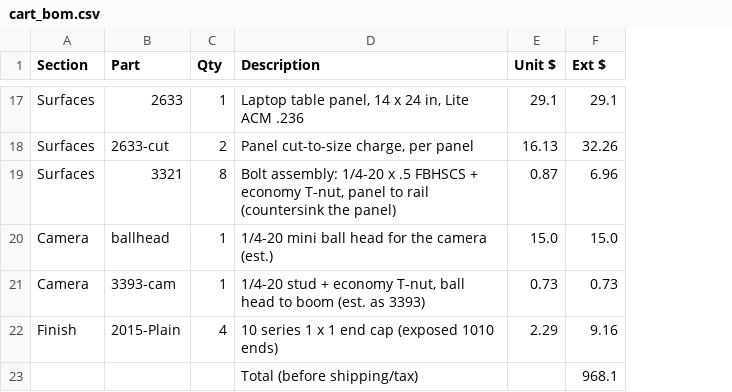
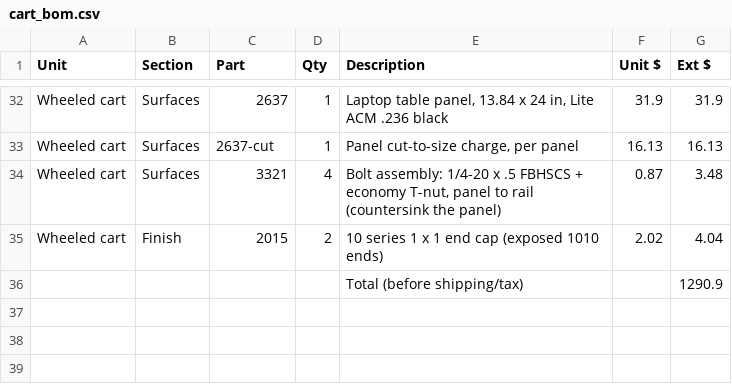
Before and after one commit to drhalftone/LAUFUYUGantrySystem, a CSV file: cad/cart_bom.csv, drawn as a sheet; only a part is shown, gaps mark what is left out; removed rows and columns are numbered as before the commit, all else as after; the diff covers the shown part only; the diff names each change by its address in the sheet, - before the commit and + after, or states it on an @@ line.

```diff
--- a/cad/cart_bom.csv
+++ b/cad/cart_bom.csv
+column A (Unit), rows 32-35: all Wheeled cart
-C32 (Part): 2633
+C32 (Part): 2637
-E32 (Description): …table panel, 14 x 24 in, Lite ACM .236
+E32 (Description): …table panel, 13.84 x 24 in, Lite ACM .236 black
-F32 (Unit $): 29.1
+F32 (Unit $): 31.9
-G32 (Ext $): 29.1
+G32 (Ext $): 31.9
-C33 (Part): 2633-cut
+C33 (Part): 2637-cut
-D33 (Qty): 2
+D33 (Qty): 1
-G33 (Ext $): 32.26
+G33 (Ext $): 16.13
-D34 (Qty): 8
+D34 (Qty): 4
-G34 (Ext $): 6.96
+G34 (Ext $): 3.48
@@ row 20 moved to row 15: Bench box @@
-row 21: Camera | 3393-cam | 1 | 1/4-20 stud + economy T-nut, ball head to boom (est. as 3393) | 0.73 | 0.73
-C35 (Part): 2015-Plain
+C35 (Part): 2015
-D35 (Qty): 4
+D35 (Qty): 2
-F35 (Unit $): 2.29
+F35 (Unit $): 2.02
-G35 (Ext $): 9.16
+G35 (Ext $): 4.04
-G36 (Ext $): 968.1
+G36 (Ext $): 1290.9
```
Also changed, not shown: 16 added rows, 2 removed rows and 13 edited cells elsewhere in this file, 5 other files.
